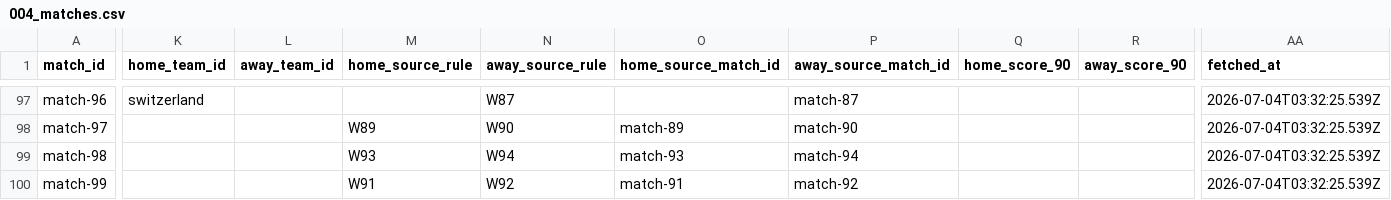
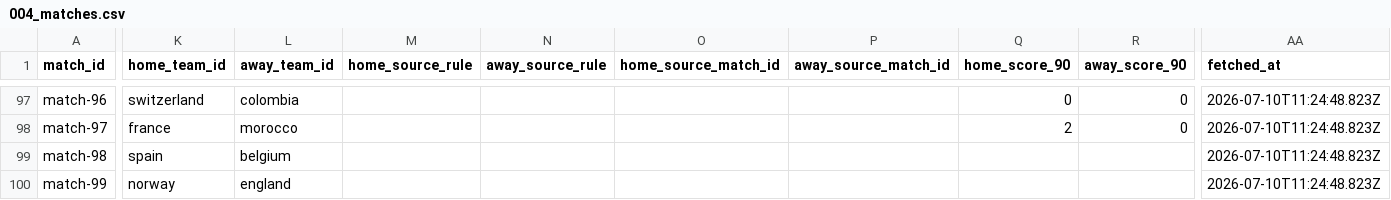
Before and after one commit to tubban1/fde.fan, a CSV file: data/worldcup/import/004_matches.csv, drawn as a sheet; only a part is shown, gaps mark what is left out; the diff covers the shown part only; the diff names each change by its address in the sheet, - before the commit and + after, or states it on an @@ line.

```diff
--- a/data/worldcup/import/004_matches.csv
+++ b/data/worldcup/import/004_matches.csv
-L97 (away_team_id): (empty)
+L97 (away_team_id): colombia
-N97 (away_source_rule): W87
+N97 (away_source_rule): (empty)
-P97 (away_source_match_id): match-87
+P97 (away_source_match_id): (empty)
-Q97 (home_score_90): (empty)
+Q97 (home_score_90): 0
-R97:R98 (away_score_90): (empty)
+R97:R98 (away_score_90): 0
-AA97:AA100 (fetched_at): 2026-07-04T03:32:25.539Z
+AA97:AA100 (fetched_at): 2026-07-10T11:24:48.823Z
-K98 (home_team_id): (empty)
+K98 (home_team_id): france
-L98 (away_team_id): (empty)
+L98 (away_team_id): morocco
-M98 (home_source_rule): W89
+M98 (home_source_rule): (empty)
-N98 (away_source_rule): W90
+N98 (away_source_rule): (empty)
-O98 (home_source_match_id): match-89
+O98 (home_source_match_id): (empty)
-P98 (away_source_match_id): match-90
+P98 (away_source_match_id): (empty)
-Q98 (home_score_90): (empty)
+Q98 (home_score_90): 2
-K99 (home_team_id): (empty)
+K99 (home_team_id): spain
-L99 (away_team_id): (empty)
+L99 (away_team_id): belgium
-M99 (home_source_rule): W93
+M99 (home_source_rule): (empty)
-N99 (away_source_rule): W94
+N99 (away_source_rule): (empty)
-O99 (home_source_match_id): match-93
+O99 (home_source_match_id): (empty)
-P99 (away_source_match_id): match-94
+P99 (away_source_match_id): (empty)
-K100 (home_team_id): (empty)
+K100 (home_team_id): norway
-L100 (away_team_id): (empty)
+L100 (away_team_id): england
-M100 (home_source_rule): W91
+M100 (home_source_rule): (empty)
-N100 (away_source_rule): W92
+N100 (away_source_rule): (empty)
-O100 (home_source_match_id): match-91
+O100 (home_source_match_id): (empty)
-P100 (away_source_match_id): match-92
+P100 (away_source_match_id): (empty)
```
Also changed, not shown: 152 edited cells elsewhere in this file, data/worldcup/import/006_team_form.csv, data/worldcup/import/008_data_gaps.csv, 20 other files.
